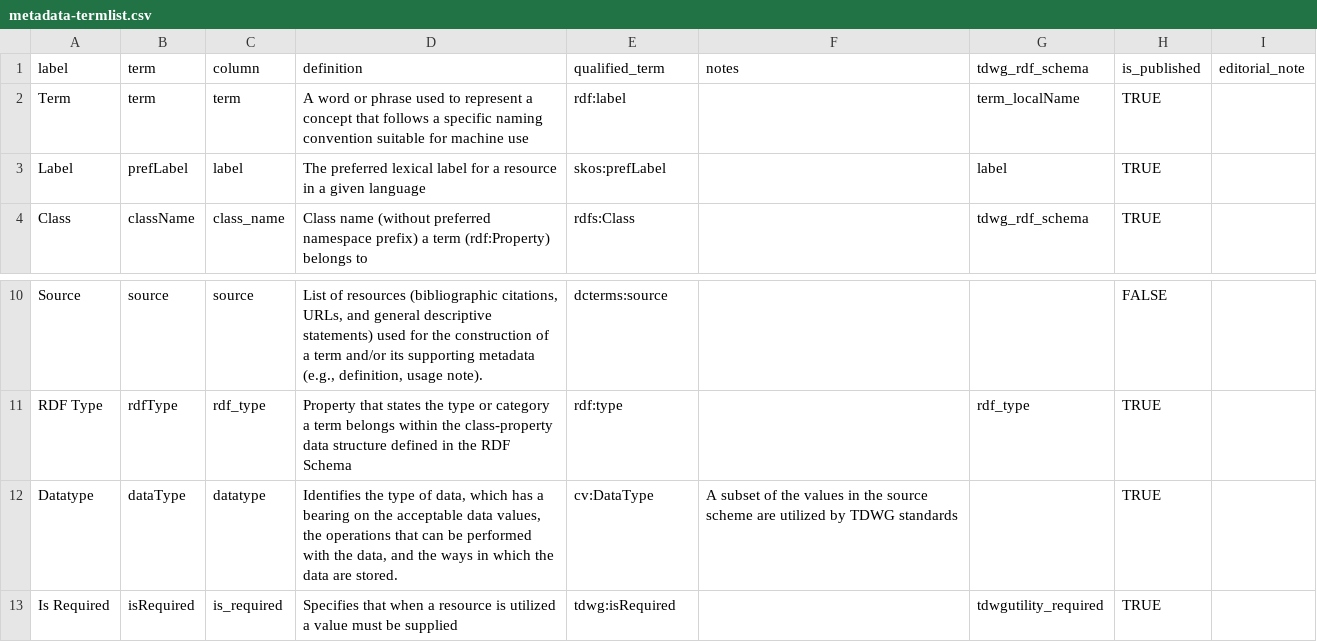
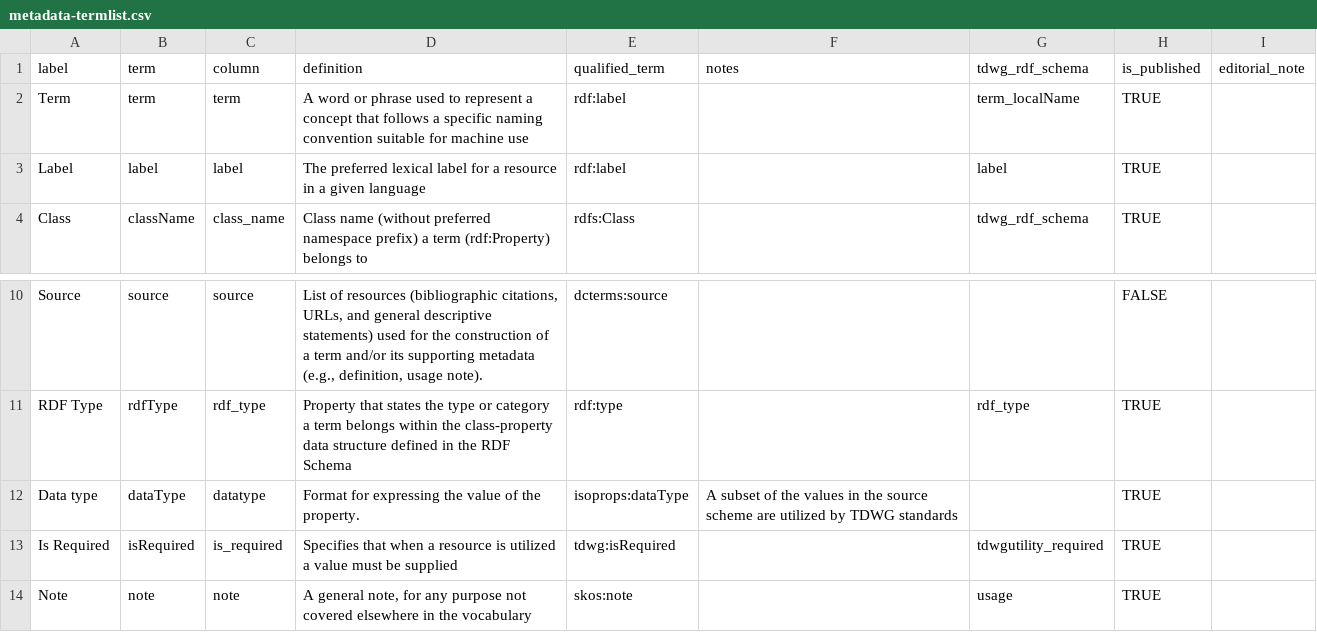
Before and after one commit to ben-norton/stadocgen, a CSV file: minext/app/data/output/metadata-termlist.csv, drawn as a sheet; only a part is shown, gaps mark what is left out; the shorter side is filled out with more unchanged rows.

```diff
--- a/minext/app/data/output/metadata-termlist.csv
+++ b/minext/app/data/output/metadata-termlist.csv
@@ -2,3 +2,3 @@
 Term,term,term,A word or phrase used to represent a concept  that follows a specific naming convention suitable for machine use,rdf:label,,term_localName,TRUE,
-Label,prefLabel,label,The preferred lexical label for a resource in a given language,skos:prefLabel,,label,TRUE,
+Label,label,label,The preferred lexical label for a resource in a given language,rdf:label,,label,TRUE,
 Class,className,class_name,Class name (without preferred namespace prefix) a term (rdf:Property) belongs to,rdfs:Class,,tdwg_rdf_schema,TRUE,
@@ -11,3 +11,3 @@ Source,source,source,"List of resources (bibliographic citations, URLs, and gene
 RDF Type,rdfType,rdf_type,Property that states the type or category a term belongs within the class-property data structure defined in the RDF Schema,rdf:type,,rdf_type,TRUE,
-Datatype,dataType,datatype,"Identifies the type of data, which has a bearing on the acceptable data values, the operations that can be performed with the data, and the ways in which the data are stored.",cv:DataType,A subset of the values in the source scheme are utilized by TDWG standards,,TRUE,
+Data type,dataType,datatype,"Format for expressing the value of the property.",isoprops:dataType,A subset of the values in the source scheme are utilized by TDWG standards,,TRUE,
 Is Required,isRequired,is_required,Specifies that when a resource is utilized  a value must be supplied,tdwg:isRequired,,tdwgutility_required,TRUE,
```
Also changed, not shown: tdwg-metadata/app/data/sources/metadata-terms.csv, 1 other file.
